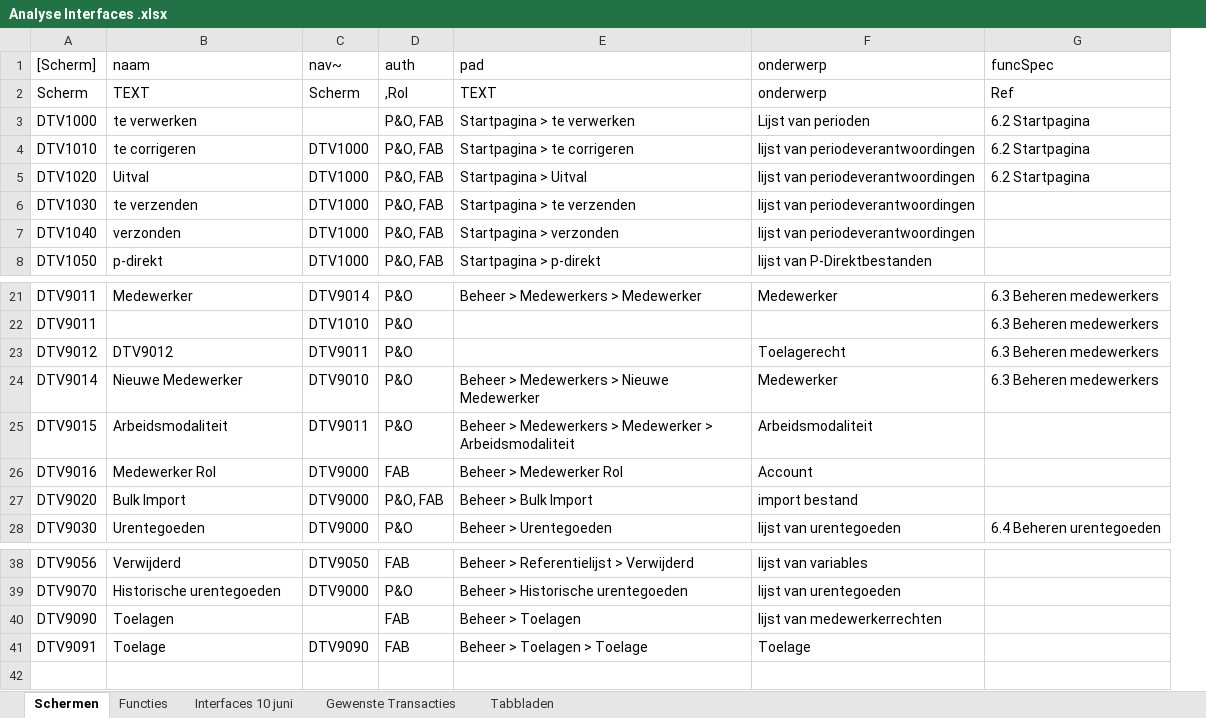
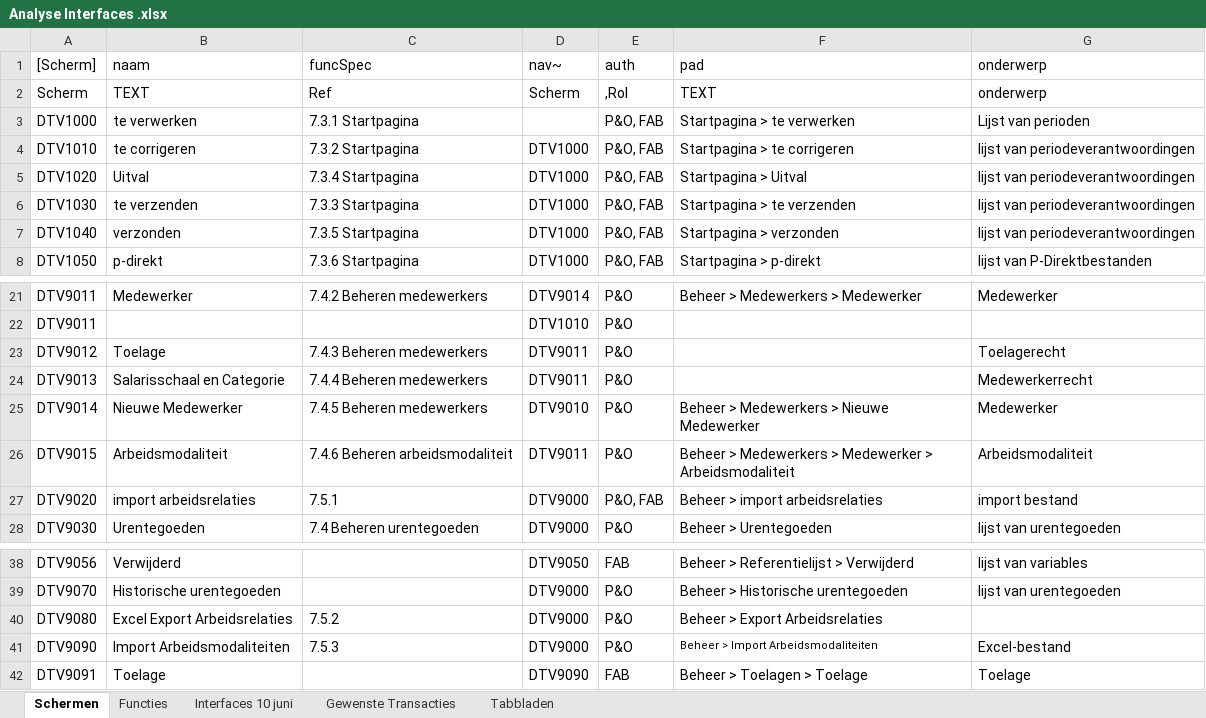
Before and after one commit to AmpersandTarski/ampersand-models, an Excel workbook: NVWA DTV/werkdocumenten/Analyse Interfaces .xlsx, sheet Schermen, drawn as a sheet; only a part is shown, gaps mark what is left out; values as stored, in another font and other column widths than the file's, no borders; removed rows and columns are numbered as before the commit, all else as after; the diff names each change by its address in the sheet, - before the commit and + after, or states it on an @@ line.

```diff
--- a/NVWA DTV/werkdocumenten/Analyse Interfaces .xlsx (sheet Schermen)
+++ b/NVWA DTV/werkdocumenten/Analyse Interfaces .xlsx (sheet Schermen)
+column C, rows 1-8: funcSpec | Ref | 7.3.1 Startpagina | 7.3.2 Startpagina | 7.3.4 Startpagina | 7.3.3 Startpagina | 7.3.5 Startpagina | 7.3.6 Startpagina; rows 21-23: 7.4.2 Beheren medewerkers |  | 7.4.3 Beheren medewerkers; rows 25-28: 7.4.5 Beheren medewerkers | 7.4.6 Beheren arbeidsmodaliteit | 7.5.1 | 7.4 Beheren urentegoeden; row 41: 7.5.3
-column G, rows 1-5: funcSpec | Ref | 6.2 Startpagina | 6.2 Startpagina | 6.2 Startpagina; rows 21-24: all 6.3 Beheren medewerkers; row 28: 6.4 Beheren urentegoeden
-B23: DTV9012
+B23: Toelage
+row 24: DTV9013 | Salarisschaal en Categorie | 7.4.4 Beheren medewerkers | DTV9011 | P&O |  | Medewerkerrecht
-row 26: DTV9016 | Medewerker Rol | DTV9000 | FAB | Beheer > Medewerker Rol | Account
-B27: Bulk Import
+B27: import arbeidsrelaties
-F27: Beheer > Bulk Import
+F27: Beheer > import arbeidsrelaties
+row 40: DTV9080 | Excel Export Arbeidsrelaties | 7.5.2 | DTV9000 | P&O | Beheer > Export Arbeidsrelaties
-B41: Toelagen
+B41: Import Arbeidsmodaliteiten
-D41: (empty)
+D41: DTV9000
-E41: FAB
+E41: P&O
-F41: Beheer > Toelagen
+F41: Beheer > Import Arbeidsmodaliteiten
@@ F41 text size: smaller @@
-G41: lijst van medewerkerrechten
+G41: Excel-bestand
```
Also changed, not shown: sheet Functies, 1 other file.
